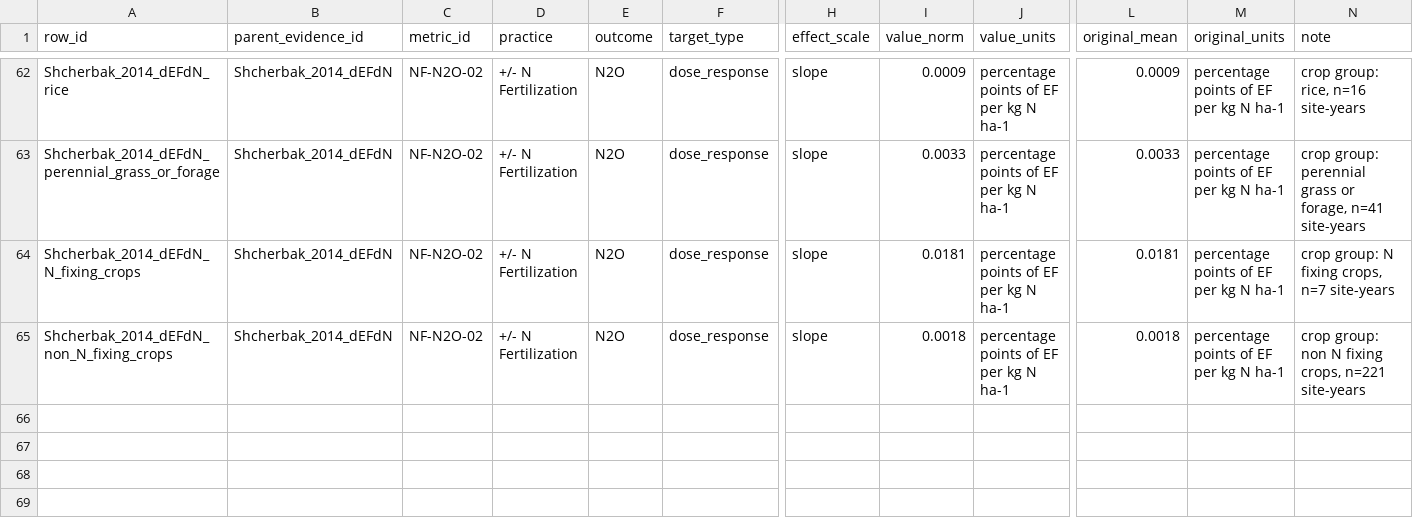
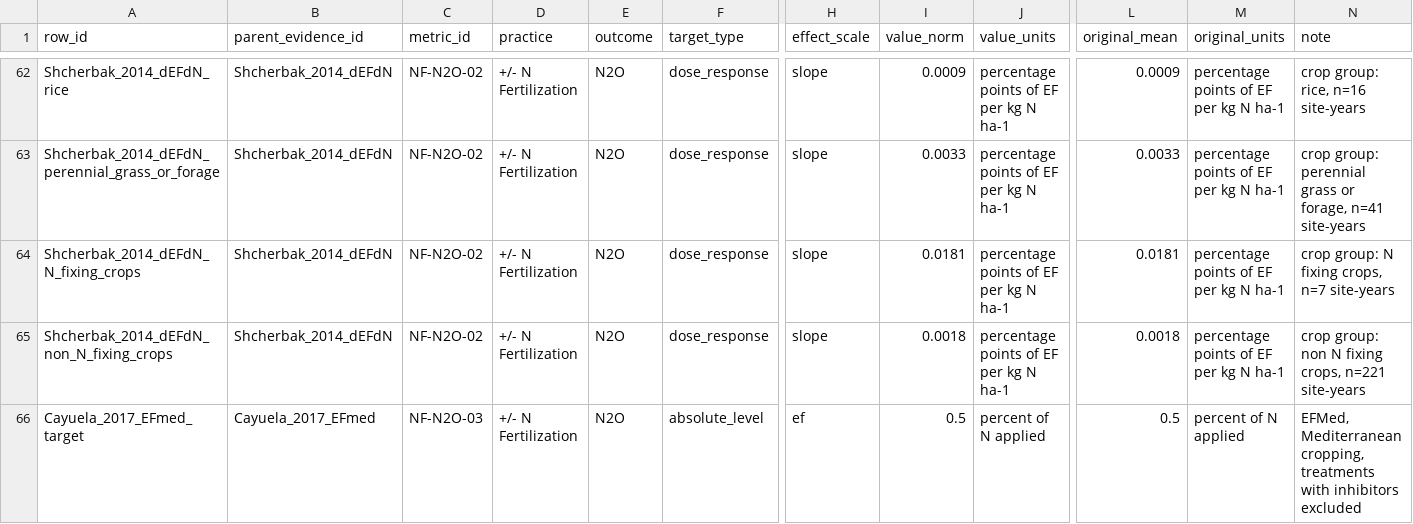
Before and after one commit to ccmmf/cal-val-data, a CSV file: data_raw/statewide_benchmarking/normalised_targets.csv, drawn as a sheet; only a part is shown, gaps mark what is left out; rows hold the shown columns only; the diff names each change by its address in the sheet, - before the commit and + after, or states it on an @@ line.

```diff
--- a/data_raw/statewide_benchmarking/normalised_targets.csv
+++ b/data_raw/statewide_benchmarking/normalised_targets.csv
+row 66: Cayuela_2017_EFmed_target | Cayuela_2017_EFmed | NF-N2O-03 | +/- N Fertilization | N2O | absolute_level | ef | 0.5 | percent of N applied | 0.5 | percent of N applied | EFMed, Mediterranean cropping, treatments with inhibitors excluded
```
Also changed, not shown: data_raw/statewide_benchmarking/model_vs_evidence.csv, data_raw/statewide_benchmarking/reference_values.csv, 3 other files.
